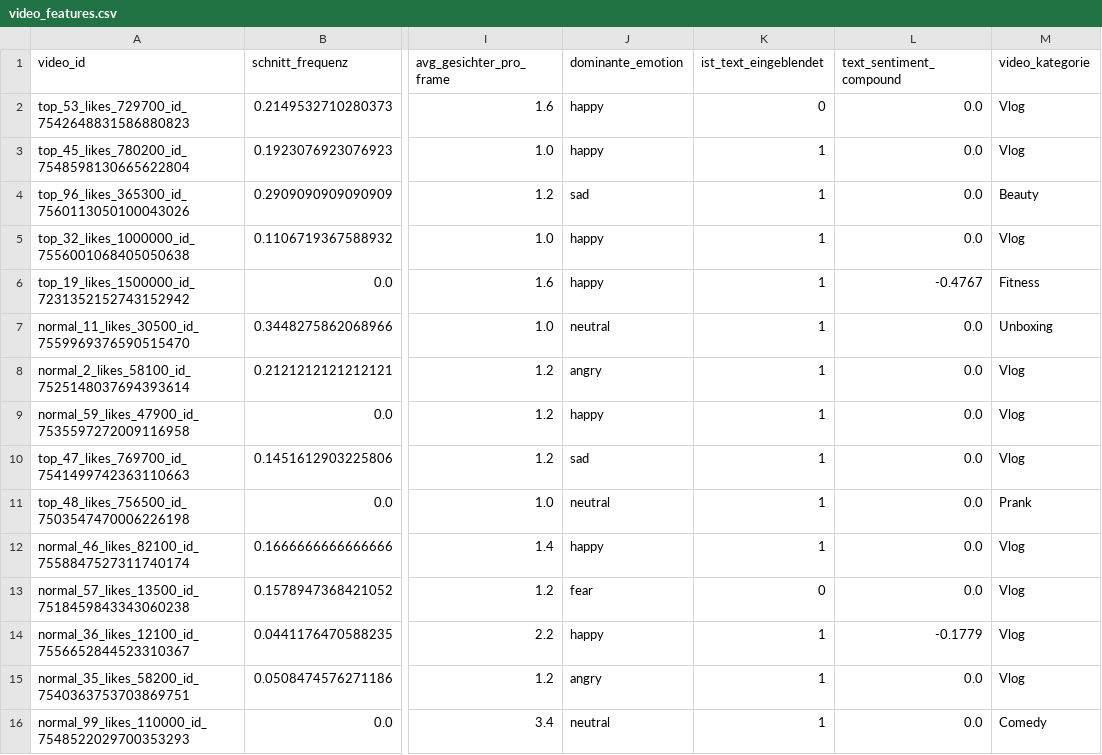
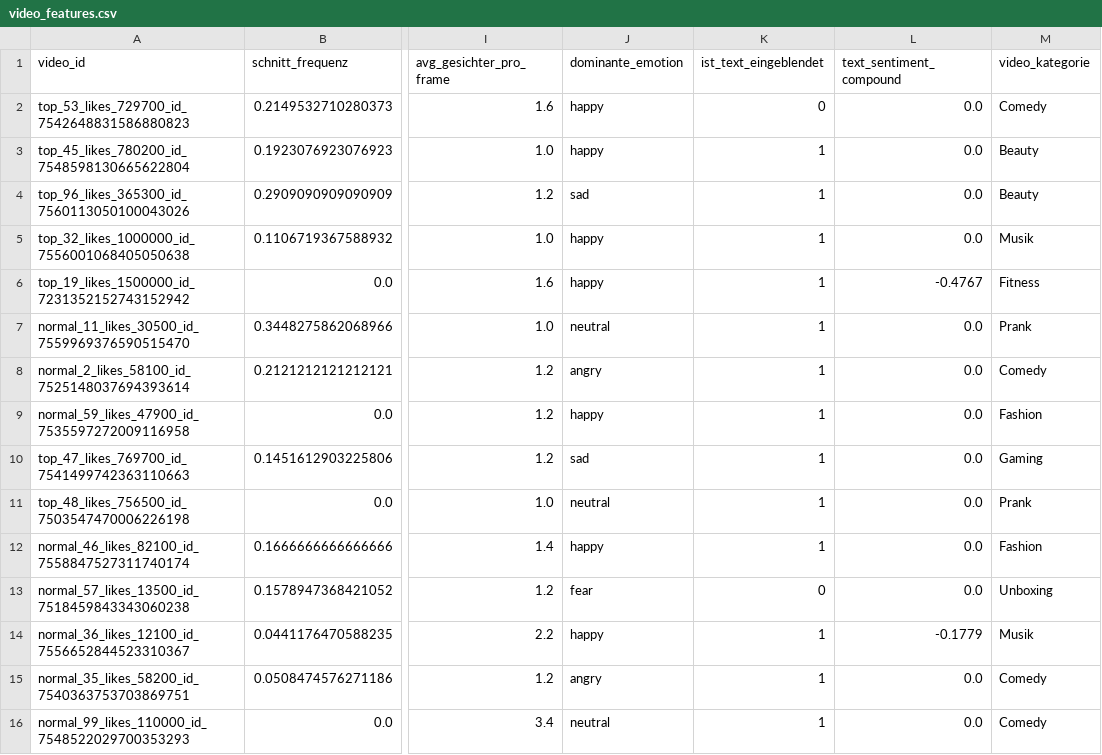
Before and after one commit to zhanna-davtyan/Viralitaetsanalyse, a CSV file: features/video_features.csv, drawn as a sheet; only a part is shown, gaps mark what is left out; the diff covers the shown part only; the diff names each change by its address in the sheet, - before the commit and + after, or states it on an @@ line.

Commit message:
'Vlog' Kategorie ENTFERNT: Zu allgemein

```diff
--- a/features/video_features.csv
+++ b/features/video_features.csv
-M2 (video_kategorie): Vlog
+M2 (video_kategorie): Comedy
-M3 (video_kategorie): Vlog
+M3 (video_kategorie): Beauty
-M5 (video_kategorie): Vlog
+M5 (video_kategorie): Musik
-M7 (video_kategorie): Unboxing
+M7 (video_kategorie): Prank
-M8 (video_kategorie): Vlog
+M8 (video_kategorie): Comedy
-M9 (video_kategorie): Vlog
+M9 (video_kategorie): Fashion
-M10 (video_kategorie): Vlog
+M10 (video_kategorie): Gaming
-M12 (video_kategorie): Vlog
+M12 (video_kategorie): Fashion
-M13 (video_kategorie): Vlog
+M13 (video_kategorie): Unboxing
-M14 (video_kategorie): Vlog
+M14 (video_kategorie): Musik
-M15 (video_kategorie): Vlog
+M15 (video_kategorie): Comedy
```
Also changed, not shown: 128 edited cells elsewhere in this file, 1 other file.
